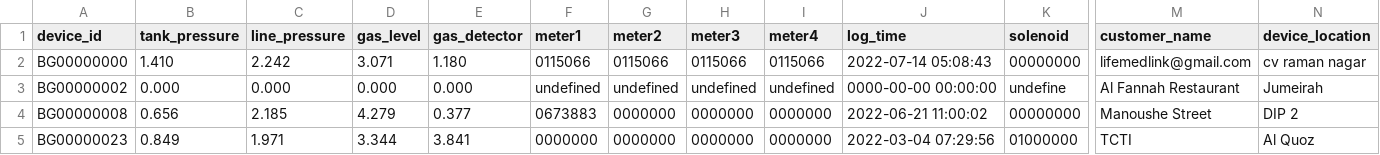
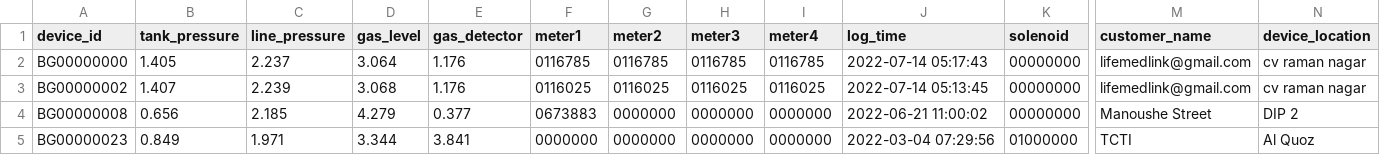
Before and after one commit to lifemedlink/brightgas_erp, a CSV file: erp.csv, drawn as a sheet; only a part is shown, gaps mark what is left out; the diff covers the shown part only; the diff names each change by its address in the sheet, - before the commit and + after, or states it on an @@ line.

Commit message:
erp file on 2022-07-14 05:20:01

```diff
--- a/erp.csv
+++ b/erp.csv
-B2 (tank_pressure): 1.410
+B2 (tank_pressure): 1.405
-C2 (line_pressure): 2.242
+C2 (line_pressure): 2.237
-D2 (gas_level): 3.071
+D2 (gas_level): 3.064
-E2 (gas_detector): 1.180
+E2 (gas_detector): 1.176
-F2 (meter1): 0115066
+F2 (meter1): 0116785
-G2 (meter2): 0115066
+G2 (meter2): 0116785
-H2 (meter3): 0115066
+H2 (meter3): 0116785
-I2 (meter4): 0115066
+I2 (meter4): 0116785
-J2 (log_time): 2022-07-14 05:08:43
+J2 (log_time): 2022-07-14 05:17:43
-B3 (tank_pressure): 0.000
+B3 (tank_pressure): 1.407
-C3 (line_pressure): 0.000
+C3 (line_pressure): 2.239
-D3 (gas_level): 0.000
+D3 (gas_level): 3.068
-E3 (gas_detector): 0.000
+E3 (gas_detector): 1.176
-F3 (meter1): undefined
+F3 (meter1): 0116025
-G3 (meter2): undefined
+G3 (meter2): 0116025
-H3 (meter3): undefined
+H3 (meter3): 0116025
-I3 (meter4): undefined
+I3 (meter4): 0116025
-J3 (log_time): 0000-00-00 00:00:00
+J3 (log_time): 2022-07-14 05:13:45
-K3 (solenoid): undefine
+K3 (solenoid): 00000000
-M3 (customer_name): Al Fannah Restaurant
+M3 (customer_name): lifemedlink@gmail.com
-N3 (device_location): Jumeirah
+N3 (device_location): cv raman nagar
```
Also changed, not shown: 1 edited cell elsewhere in this file.
